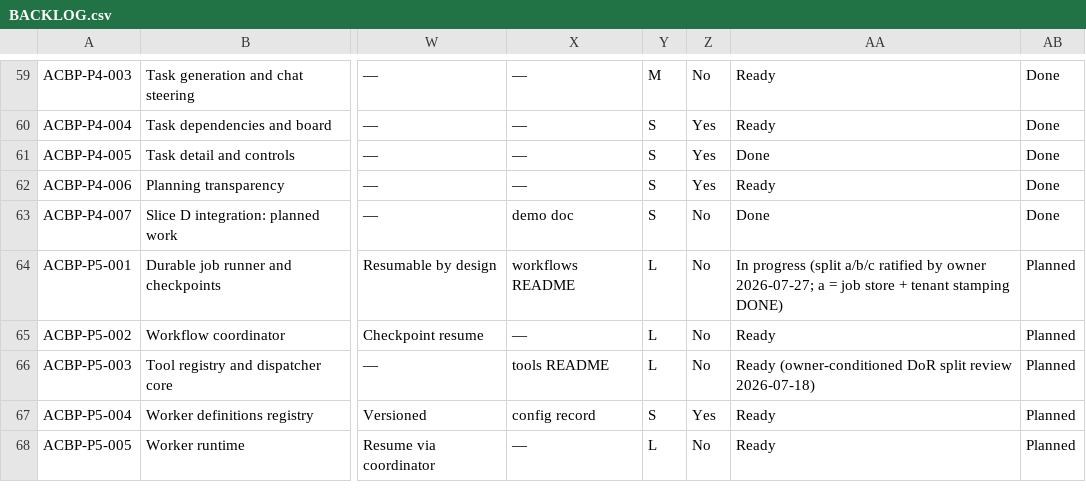
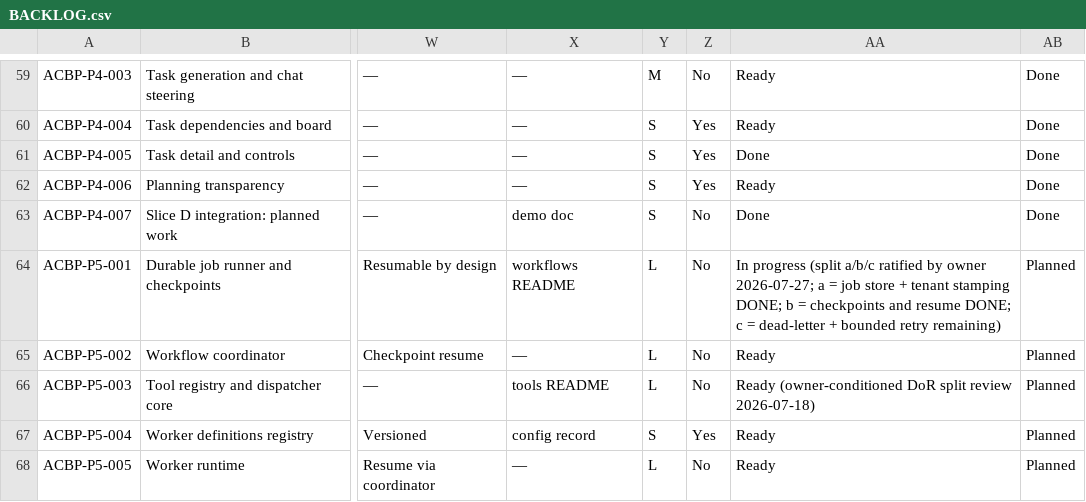
Before and after one commit to aliahmed-soc/AI-Company-Builder-Platform, a CSV file: docs/implementation/BACKLOG.csv, drawn as a sheet; only a part is shown, gaps mark what is left out; the diff names each change by its address in the sheet, - before the commit and + after, or states it on an @@ line.

```diff
--- a/docs/implementation/BACKLOG.csv
+++ b/docs/implementation/BACKLOG.csv
-AA64: …tenant stamping DONE)
+AA64: …tenant stamping DONE; b = checkpoints and resume DONE; c = dead-letter + bounded retry remaining)
```
Also changed, not shown: 6 other files.
